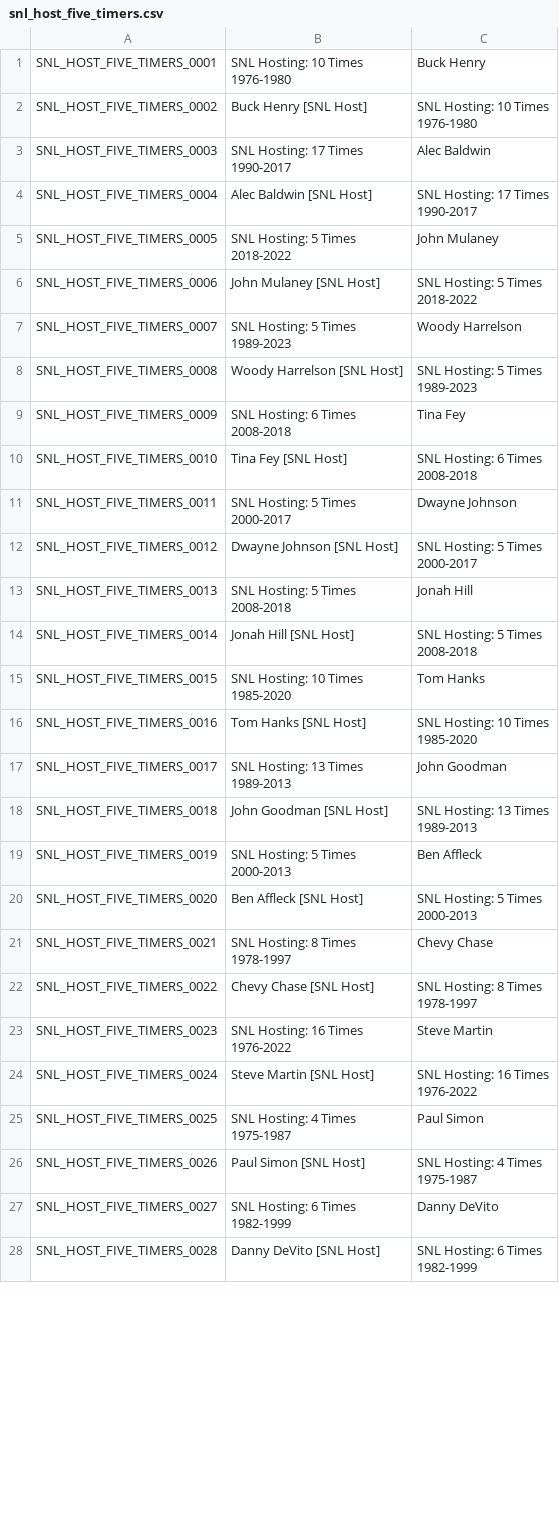
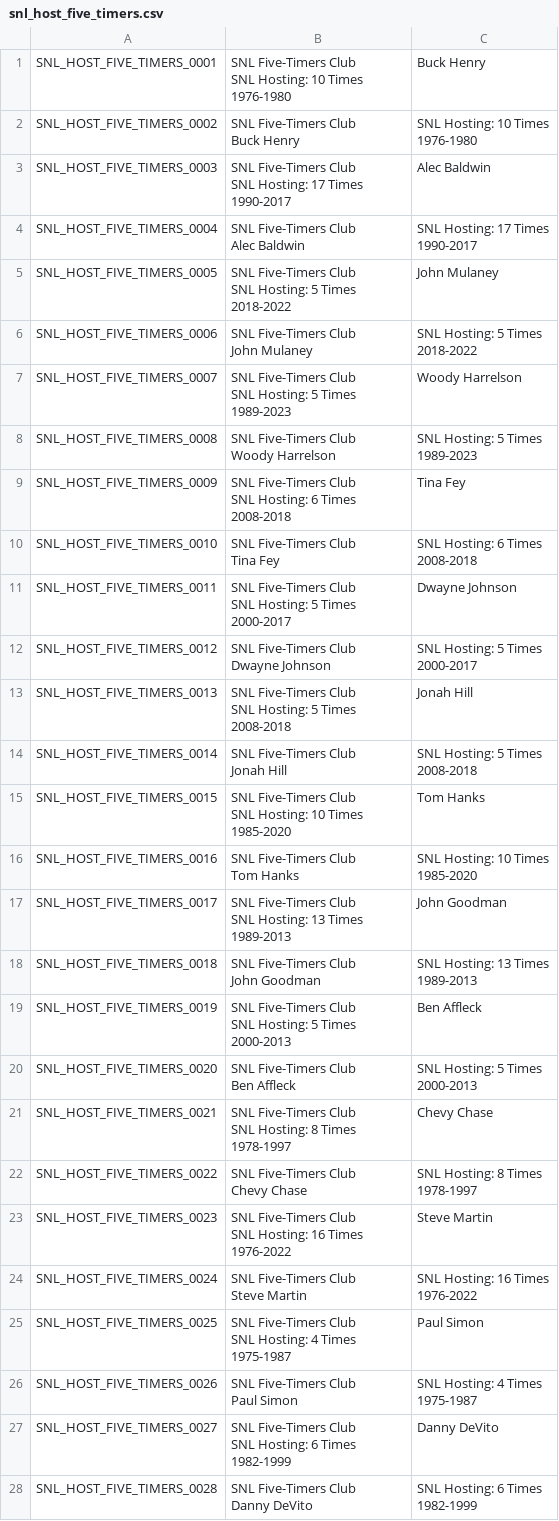
Before and after one commit to joevandevusse/AnkiPrepper, a CSV file: anki_decks/snl_host_five_timers.csv, drawn as a sheet; only a part is shown; the diff covers the shown part only.

```diff
--- a/anki_decks/snl_host_five_timers.csv
+++ b/anki_decks/snl_host_five_timers.csv
@@ -1,56 +1,84 @@
-SNL_HOST_FIVE_TIMERS_0001,"SNL Hosting: 10 Times
-1976-1980",Buck Henry
-SNL_HOST_FIVE_TIMERS_0002,Buck Henry [SNL Host],"SNL Hosting: 10 Times
-1976-1980"
-SNL_HOST_FIVE_TIMERS_0003,"SNL Hosting: 17 Times
-1990-2017",Alec Baldwin
-SNL_HOST_FIVE_TIMERS_0004,Alec Baldwin [SNL Host],"SNL Hosting: 17 Times
-1990-2017"
-SNL_HOST_FIVE_TIMERS_0005,"SNL Hosting: 5 Times
-2018-2022",John Mulaney
-SNL_HOST_FIVE_TIMERS_0006,John Mulaney [SNL Host],"SNL Hosting: 5 Times
-2018-2022"
-SNL_HOST_FIVE_TIMERS_0007,"SNL Hosting: 5 Times
-1989-2023",Woody Harrelson
-SNL_HOST_FIVE_TIMERS_0008,Woody Harrelson [SNL Host],"SNL Hosting: 5 Times
-1989-2023"
-SNL_HOST_FIVE_TIMERS_0009,"SNL Hosting: 6 Times
-2008-2018",Tina Fey
-SNL_HOST_FIVE_TIMERS_0010,Tina Fey [SNL Host],"SNL Hosting: 6 Times
-2008-2018"
-SNL_HOST_FIVE_TIMERS_0011,"SNL Hosting: 5 Times
-2000-2017",Dwayne Johnson
-SNL_HOST_FIVE_TIMERS_0012,Dwayne Johnson [SNL Host],"SNL Hosting: 5 Times
-2000-2017"
-SNL_HOST_FIVE_TIMERS_0013,"SNL Hosting: 5 Times
-2008-2018",Jonah Hill
-SNL_HOST_FIVE_TIMERS_0014,Jonah Hill [SNL Host],"SNL Hosting: 5 Times
-2008-2018"
-SNL_HOST_FIVE_TIMERS_0015,"SNL Hosting: 10 Times
-1985-2020",Tom Hanks
-SNL_HOST_FIVE_TIMERS_0016,Tom Hanks [SNL Host],"SNL Hosting: 10 Times
-1985-2020"
-SNL_HOST_FIVE_TIMERS_0017,"SNL Hosting: 13 Times
-1989-2013",John Goodman
-SNL_HOST_FIVE_TIMERS_0018,John Goodman [SNL Host],"SNL Hosting: 13 Times
-1989-2013"
-SNL_HOST_FIVE_TIMERS_0019,"SNL Hosting: 5 Times
-2000-2013",Ben Affleck
-SNL_HOST_FIVE_TIMERS_0020,Ben Affleck [SNL Host],"SNL Hosting: 5 Times
-2000-2013"
-SNL_HOST_FIVE_TIMERS_0021,"SNL Hosting: 8 Times
-1978-1997",Chevy Chase
-SNL_HOST_FIVE_TIMERS_0022,Chevy Chase [SNL Host],"SNL Hosting: 8 Times
-1978-1997"
-SNL_HOST_FIVE_TIMERS_0023,"SNL Hosting: 16 Times
-1976-2022",Steve Martin
-SNL_HOST_FIVE_TIMERS_0024,Steve Martin [SNL Host],"SNL Hosting: 16 Times
-1976-2022"
-SNL_HOST_FIVE_TIMERS_0025,"SNL Hosting: 4 Times
-1975-1987",Paul Simon
-SNL_HOST_FIVE_TIMERS_0026,Paul Simon [SNL Host],"SNL Hosting: 4 Times
-1975-1987"
-SNL_HOST_FIVE_TIMERS_0027,"SNL Hosting: 6 Times
-1982-1999",Danny DeVito
-SNL_HOST_FIVE_TIMERS_0028,Danny DeVito [SNL Host],"SNL Hosting: 6 Times
-1982-1999"
+SNL_HOST_FIVE_TIMERS_0001,"SNL Five-Timers Club
+SNL Hosting: 10 Times
+1976-1980",Buck Henry
+SNL_HOST_FIVE_TIMERS_0002,"SNL Five-Timers Club
+Buck Henry","SNL Hosting: 10 Times
+1976-1980"
+SNL_HOST_FIVE_TIMERS_0003,"SNL Five-Timers Club
+SNL Hosting: 17 Times
+1990-2017",Alec Baldwin
+SNL_HOST_FIVE_TIMERS_0004,"SNL Five-Timers Club
+Alec Baldwin","SNL Hosting: 17 Times
+1990-2017"
+SNL_HOST_FIVE_TIMERS_0005,"SNL Five-Timers Club
+SNL Hosting: 5 Times
+2018-2022",John Mulaney
+SNL_HOST_FIVE_TIMERS_0006,"SNL Five-Timers Club
+John Mulaney","SNL Hosting: 5 Times
+2018-2022"
+SNL_HOST_FIVE_TIMERS_0007,"SNL Five-Timers Club
+SNL Hosting: 5 Times
+1989-2023",Woody Harrelson
+SNL_HOST_FIVE_TIMERS_0008,"SNL Five-Timers Club
+Woody Harrelson","SNL Hosting: 5 Times
+1989-2023"
+SNL_HOST_FIVE_TIMERS_0009,"SNL Five-Timers Club
+SNL Hosting: 6 Times
+2008-2018",Tina Fey
+SNL_HOST_FIVE_TIMERS_0010,"SNL Five-Timers Club
+Tina Fey","SNL Hosting: 6 Times
+2008-2018"
+SNL_HOST_FIVE_TIMERS_0011,"SNL Five-Timers Club
+SNL Hosting: 5 Times
+2000-2017",Dwayne Johnson
+SNL_HOST_FIVE_TIMERS_0012,"SNL Five-Timers Club
+Dwayne Johnson","SNL Hosting: 5 Times
+2000-2017"
+SNL_HOST_FIVE_TIMERS_0013,"SNL Five-Timers Club
+SNL Hosting: 5 Times
+2008-2018",Jonah Hill
+SNL_HOST_FIVE_TIMERS_0014,"SNL Five-Timers Club
+Jonah Hill","SNL Hosting: 5 Times
+2008-2018"
+SNL_HOST_FIVE_TIMERS_0015,"SNL Five-Timers Club
+SNL Hosting: 10 Times
+1985-2020",Tom Hanks
+SNL_HOST_FIVE_TIMERS_0016,"SNL Five-Timers Club
+Tom Hanks","SNL Hosting: 10 Times
+1985-2020"
+SNL_HOST_FIVE_TIMERS_0017,"SNL Five-Timers Club
+SNL Hosting: 13 Times
+1989-2013",John Goodman
+SNL_HOST_FIVE_TIMERS_0018,"SNL Five-Timers Club
+John Goodman","SNL Hosting: 13 Times
+1989-2013"
+SNL_HOST_FIVE_TIMERS_0019,"SNL Five-Timers Club
+SNL Hosting: 5 Times
+2000-2013",Ben Affleck
+SNL_HOST_FIVE_TIMERS_0020,"SNL Five-Timers Club
+Ben Affleck","SNL Hosting: 5 Times
+2000-2013"
+SNL_HOST_FIVE_TIMERS_0021,"SNL Five-Timers Club
+SNL Hosting: 8 Times
+1978-1997",Chevy Chase
+SNL_HOST_FIVE_TIMERS_0022,"SNL Five-Timers Club
+Chevy Chase","SNL Hosting: 8 Times
+1978-1997"
+SNL_HOST_FIVE_TIMERS_0023,"SNL Five-Timers Club
+SNL Hosting: 16 Times
+1976-2022",Steve Martin
+SNL_HOST_FIVE_TIMERS_0024,"SNL Five-Timers Club
+Steve Martin","SNL Hosting: 16 Times
+1976-2022"
+SNL_HOST_FIVE_TIMERS_0025,"SNL Five-Timers Club
+SNL Hosting: 4 Times
+1975-1987",Paul Simon
+SNL_HOST_FIVE_TIMERS_0026,"SNL Five-Timers Club
+Paul Simon","SNL Hosting: 4 Times
+1975-1987"
+SNL_HOST_FIVE_TIMERS_0027,"SNL Five-Timers Club
+SNL Hosting: 6 Times
+1982-1999",Danny DeVito
+SNL_HOST_FIVE_TIMERS_0028,"SNL Five-Timers Club
+Danny DeVito","SNL Hosting: 6 Times
+1982-1999"
```
Also changed, not shown: 26 edited cells elsewhere in this file, anki_decks/operas.csv, anki_decks/periodic_table.csv, 13 other files.
